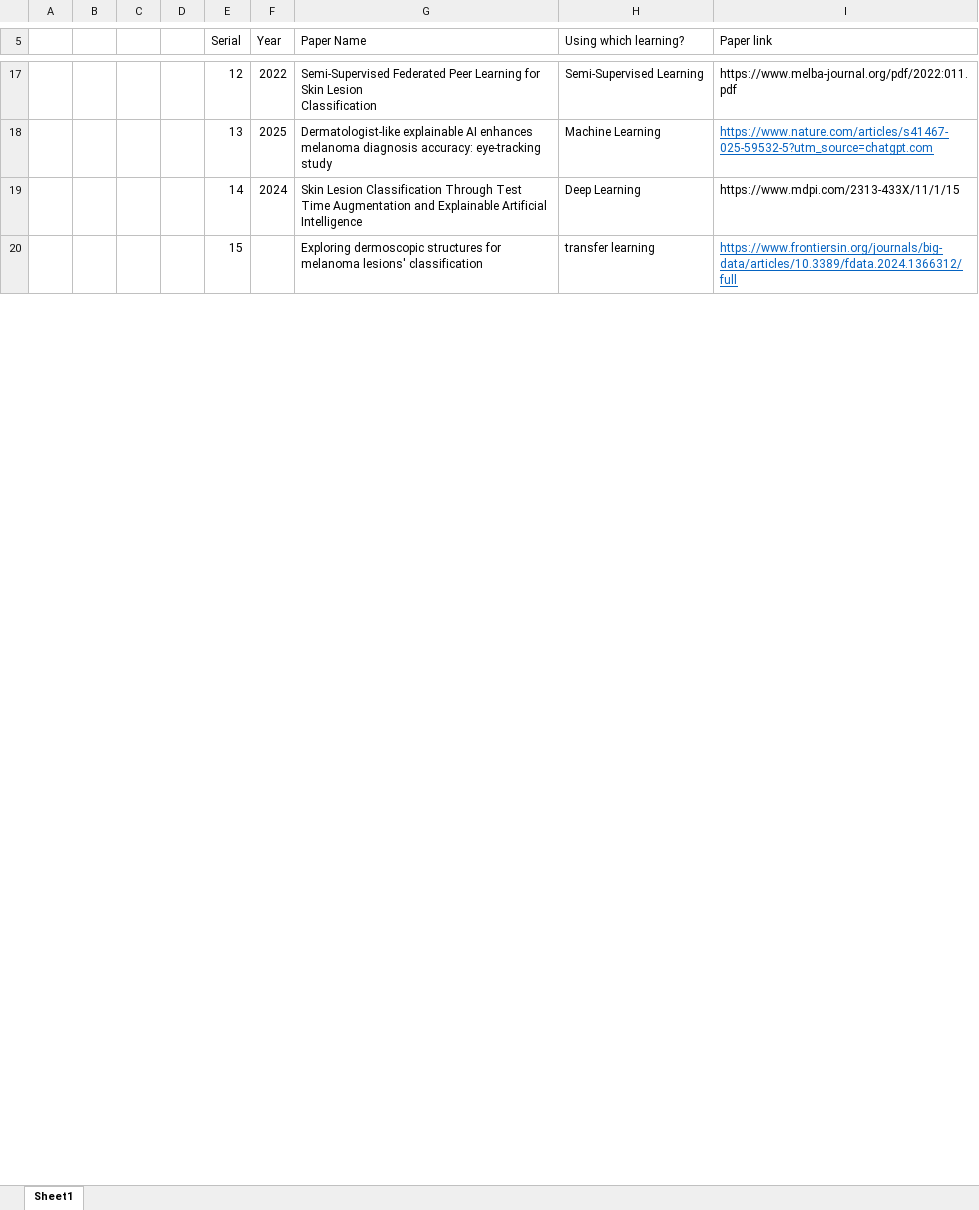
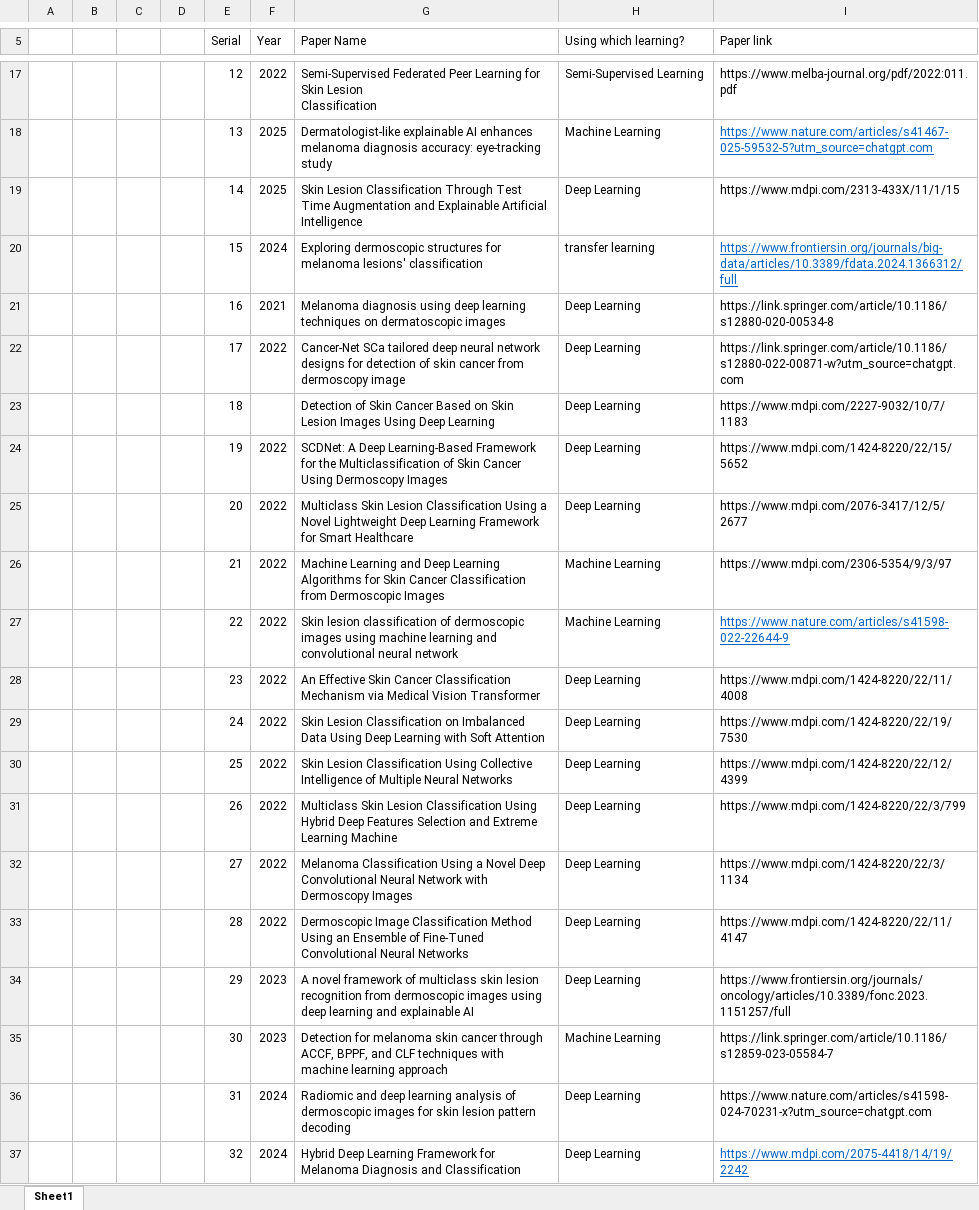
Before and after one commit to Asif-Aman-Jihad/Skin-cancer-papers, an Excel workbook: Classification/Classification.xlsx, sheet Sheet1, drawn as a sheet; only a part is shown, gaps mark what is left out; values as stored, in another font and other column widths than the file's, no borders; the diff covers the shown part only; the diff names each change by its address in the sheet, - before the commit and + after, or states it on an @@ line.

Commit message:
total 89 papers downloaded

```diff
--- a/Classification/Classification.xlsx (sheet Sheet1)
+++ b/Classification/Classification.xlsx (sheet Sheet1)
-F19 (Year): 2024
+F19 (Year): 2025
-F20 (Year): (empty)
+F20 (Year): 2024
+row 21:  |  |  |  | 16 | 2021 | Melanoma diagnosis using deep learning techniques on dermatoscopic images | Deep Learning | https://link.springer.com/article/10.1186/s12880-020-00534-8
+row 22:  |  |  |  | 17 | 2022 | Cancer-Net SCa tailored deep neural network designs for detection of skin cancer from dermoscopy image | Deep Learning | https://link.springer.com/article/10.1186/s12880-022-00871-w?utm_source=chatgpt.com
+row 23:  |  |  |  | 18 |  | Detection of Skin Cancer Based on Skin Lesion Images Using Deep Learning | Deep Learning | https://www.mdpi.com/2227-9032/10/7/1183
+row 24:  |  |  |  | 19 | 2022 | SCDNet: A Deep Learning-Based Framework for the Multiclassification of Skin Cancer Using Dermoscopy Images | Deep Learning | https://www.mdpi.com/1424-8220/22/15/5652
+row 25:  |  |  |  | 20 | 2022 | Multiclass Skin Lesion Classification Using a Novel Lightweight Deep Learning Framework for Smart Healthcare | Deep Learning | https://www.mdpi.com/2076-3417/12/5/2677
+row 26:  |  |  |  | 21 | 2022 | Machine Learning and Deep Learning Algorithms for Skin Cancer Classification from Dermoscopic Images | Machine Learning | https://www.mdpi.com/2306-5354/9/3/97
+row 27:  |  |  |  | 22 | 2022 | Skin lesion classification of dermoscopic images using machine learning and convolutional neural network | Machine Learning | https://www.nature.com/articles/s41598-022-22644-9
+row 28:  |  |  |  | 23 | 2022 | An Effective Skin Cancer Classification Mechanism via Medical Vision Transformer | Deep Learning | https://www.mdpi.com/1424-8220/22/11/4008
+row 29:  |  |  |  | 24 | 2022 | Skin Lesion Classification on Imbalanced Data Using Deep Learning with Soft Attention | Deep Learning | https://www.mdpi.com/1424-8220/22/19/7530
+row 30:  |  |  |  | 25 | 2022 | Skin Lesion Classification Using Collective Intelligence of Multiple Neural Networks | Deep Learning | https://www.mdpi.com/1424-8220/22/12/4399
+row 31:  |  |  |  | 26 | 2022 | Multiclass Skin Lesion Classification Using Hybrid Deep Features Selection and Extreme Learning Machine | Deep Learning | https://www.mdpi.com/1424-8220/22/3/799
+row 32:  |  |  |  | 27 | 2022 | Melanoma Classification Using a Novel Deep Convolutional Neural Network with Dermoscopy Images | Deep Learning | https://www.mdpi.com/1424-8220/22/3/1134
+row 33:  |  |  |  | 28 | 2022 | Dermoscopic Image Classification Method Using an Ensemble of Fine-Tuned Convolutional Neural Networks | Deep Learning | https://www.mdpi.com/1424-8220/22/11/4147
+row 34:  |  |  |  | 29 | 2023 | A novel framework of multiclass skin lesion recognition from dermoscopic images using deep learning and explainable AI | Deep Learning | https://www.frontiersin.org/journals/oncology/articles/10.3389/fonc.2023.1151257/full
+row 35:  |  |  |  | 30 | 2023 | Detection for melanoma skin cancer through ACCF, BPPF, and CLF techniques with machine learning approach | Machine Learning | https://link.springer.com/article/10.1186/s12859-023-05584-7
+row 36:  |  |  |  | 31 | 2024 | Radiomic and deep learning analysis of dermoscopic images for skin lesion pattern decoding | Deep Learning | https://www.nature.com/articles/s41598-024-70231-x?utm_source=chatgpt.com
+row 37:  |  |  |  | 32 | 2024 | Hybrid Deep Learning Framework for Melanoma Diagnosis and Classification | Deep Learning | https://www.mdpi.com/2075-4418/14/19/2242
```
Also changed, not shown: 18 added rows and 11 edited cells elsewhere in this sheet, Detection/Detection paper link & details.xlsx, Segmentation/Segmentation.xlsx, 45 other files.
